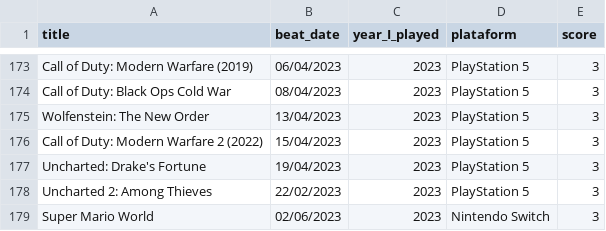
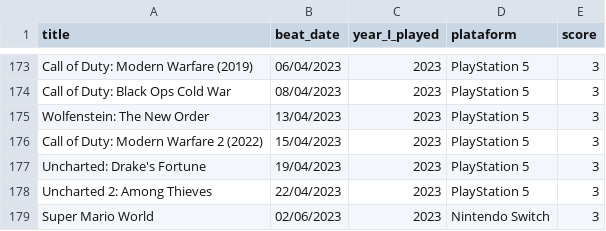
Before and after one commit to andredarcie/my-life-data, a CSV file: data/games/games_beated.csv, drawn as a sheet; only a part is shown, gaps mark what is left out.

Commit message:
Update games_beated.csv

```diff
--- a/data/games/games_beated.csv
+++ b/data/games/games_beated.csv
@@ -177,3 +177,3 @@ Call of Duty: Modern Warfare 2 (2022), 15/04/2023, 2023,PlayStation 5, 3
 Uncharted: Drake's Fortune, 19/04/2023, 2023,PlayStation 5, 3
-Uncharted 2: Among Thieves, 22/02/2023, 2023,PlayStation 5, 3
+Uncharted 2: Among Thieves, 22/04/2023, 2023,PlayStation 5, 3
 Super Mario World, 02/06/2023, 2023,Nintendo Switch, 3
```
